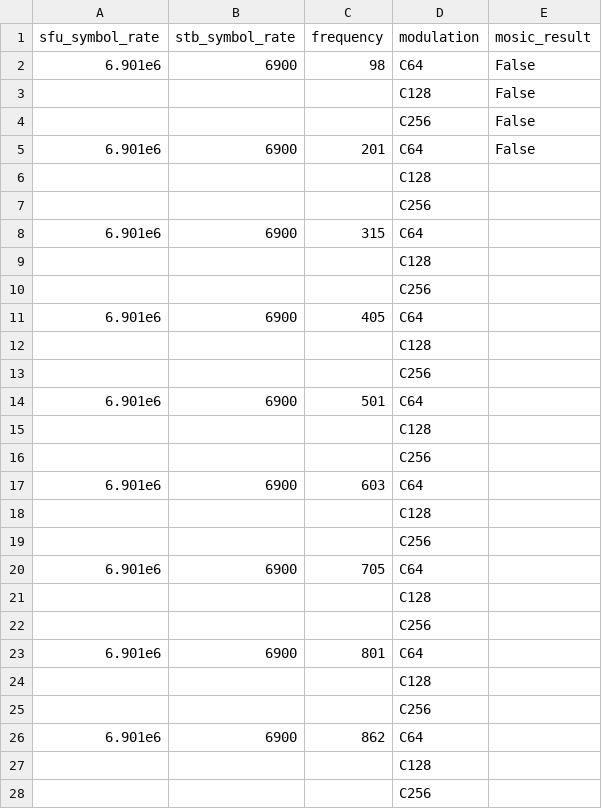
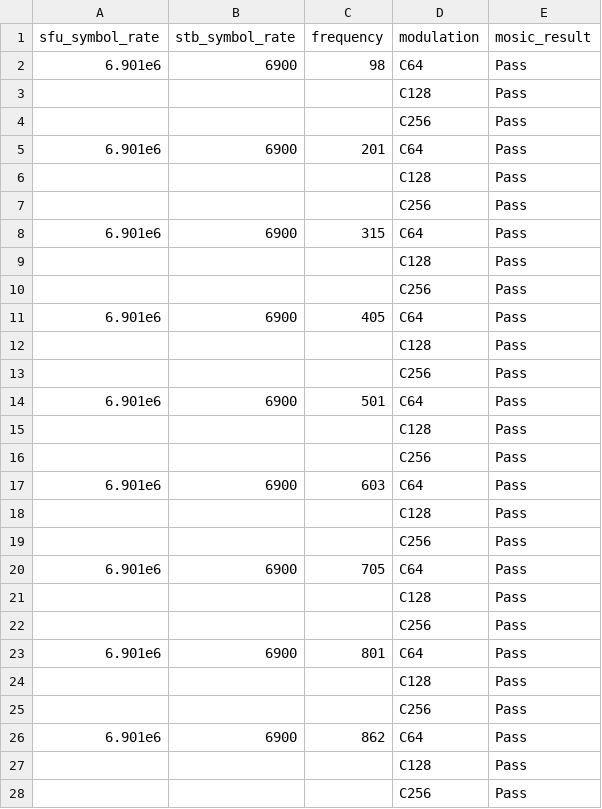
Before and after one commit to invictus86/front_end_code, a CSV file: ekt_test_report/dvbc_8_symbol_error_rate.csv, drawn as a sheet; only a part is shown; the diff covers the shown part only.

```diff
--- a/ekt_test_report/dvbc_8_symbol_error_rate.csv
+++ b/ekt_test_report/dvbc_8_symbol_error_rate.csv
@@ -1,28 +1,28 @@
 sfu_symbol_rate,stb_symbol_rate,frequency,modulation,mosic_result
-6.901e6,6900,98,C64,False
-,,,C128,False
-,,,C256,False
-6.901e6,6900,201,C64,False
-,,,C128,
-,,,C256,
-6.901e6,6900,315,C64,
-,,,C128,
-,,,C256,
-6.901e6,6900,405,C64,
-,,,C128,
-,,,C256,
-6.901e6,6900,501,C64,
-,,,C128,
-,,,C256,
-6.901e6,6900,603,C64,
-,,,C128,
-,,,C256,
-6.901e6,6900,705,C64,
-,,,C128,
-,,,C256,
-6.901e6,6900,801,C64,
-,,,C128,
-,,,C256,
-6.901e6,6900,862,C64,
-,,,C128,
-,,,C256,
+6.901e6,6900,98,C64,Pass
+,,,C128,Pass
+,,,C256,Pass
+6.901e6,6900,201,C64,Pass
+,,,C128,Pass
+,,,C256,Pass
+6.901e6,6900,315,C64,Pass
+,,,C128,Pass
+,,,C256,Pass
+6.901e6,6900,405,C64,Pass
+,,,C128,Pass
+,,,C256,Pass
+6.901e6,6900,501,C64,Pass
+,,,C128,Pass
+,,,C256,Pass
+6.901e6,6900,603,C64,Pass
+,,,C128,Pass
+,,,C256,Pass
+6.901e6,6900,705,C64,Pass
+,,,C128,Pass
+,,,C256,Pass
+6.901e6,6900,801,C64,Pass
+,,,C128,Pass
+,,,C256,Pass
+6.901e6,6900,862,C64,Pass
+,,,C128,Pass
+,,,C256,Pass
```
Also changed, not shown: 27 edited cells elsewhere in this file, ekt_test_report/dvbc_1_dynamic_range_awng_min_level.csv, ekt_test_report/dvbt2_69_performance_in_SFN_inside_guard.csv, 43 other files.
